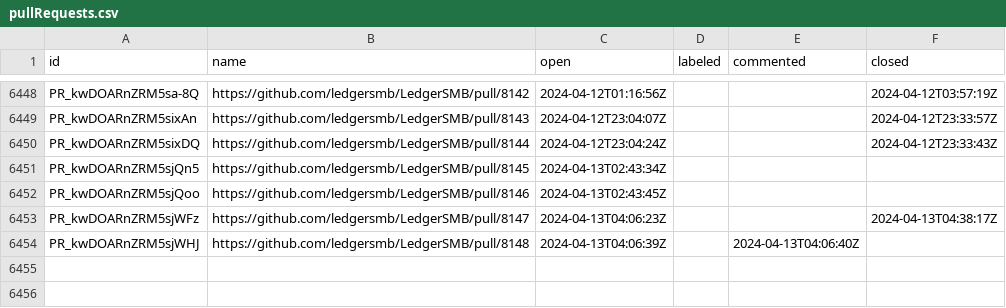
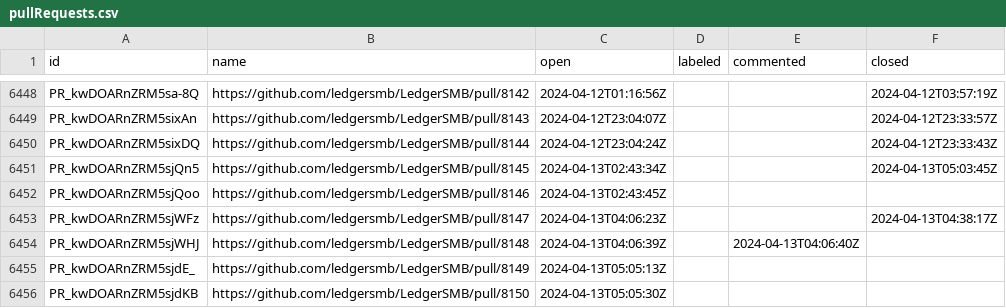
Before and after one commit to ledgersmb/ledgersmb-oselvar, a CSV file: data/ledgersmb/LedgerSMB/pullRequests.csv, drawn as a sheet; only a part is shown, gaps mark what is left out.

```diff
--- a/data/ledgersmb/LedgerSMB/pullRequests.csv
+++ b/data/ledgersmb/LedgerSMB/pullRequests.csv
@@ -6450,3 +6450,3 @@ PR_kwDOARnZRM5sixAn,https://github.com/ledgersmb/LedgerSMB/pull/8143,2024-04-12T
 PR_kwDOARnZRM5sixDQ,https://github.com/ledgersmb/LedgerSMB/pull/8144,2024-04-12T23:04:24Z,,,2024-04-12T23:33:43Z
-PR_kwDOARnZRM5sjQn5,https://github.com/ledgersmb/LedgerSMB/pull/8145,2024-04-13T02:43:34Z,,,
+PR_kwDOARnZRM5sjQn5,https://github.com/ledgersmb/LedgerSMB/pull/8145,2024-04-13T02:43:34Z,,,2024-04-13T05:03:45Z
 PR_kwDOARnZRM5sjQoo,https://github.com/ledgersmb/LedgerSMB/pull/8146,2024-04-13T02:43:45Z,,,
@@ -6454 +6454,3 @@ PR_kwDOARnZRM5sjWFz,https://github.com/ledgersmb/LedgerSMB/pull/8147,2024-04-13T
 PR_kwDOARnZRM5sjWHJ,https://github.com/ledgersmb/LedgerSMB/pull/8148,2024-04-13T04:06:39Z,,2024-04-13T04:06:40Z,
+PR_kwDOARnZRM5sjdE_,https://github.com/ledgersmb/LedgerSMB/pull/8149,2024-04-13T05:05:13Z,,,
+PR_kwDOARnZRM5sjdKB,https://github.com/ledgersmb/LedgerSMB/pull/8150,2024-04-13T05:05:30Z,,,
```
